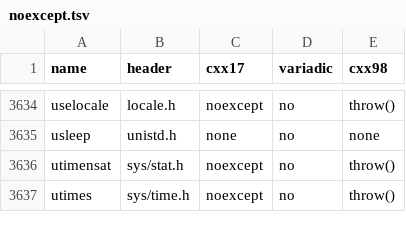
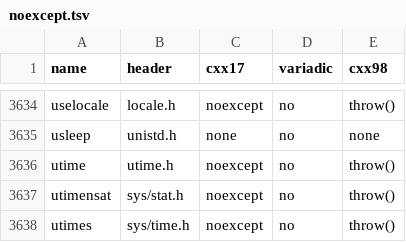
Before and after one commit to duskglow/libniji, a TSV file: spec/abi/noexcept.tsv, drawn as a sheet; only a part is shown, gaps mark what is left out.

```diff
--- a/spec/abi/noexcept.tsv
+++ b/spec/abi/noexcept.tsv
@@ -3635,2 +3635,3 @@ uselocale	locale.h	noexcept	no	throw()
 usleep	unistd.h	none	no	none
+utime	utime.h	noexcept	no	throw()
 utimensat	sys/stat.h	noexcept	no	throw()
```
Also changed, not shown: spec/abi/callsites.tsv, 1 other file.
